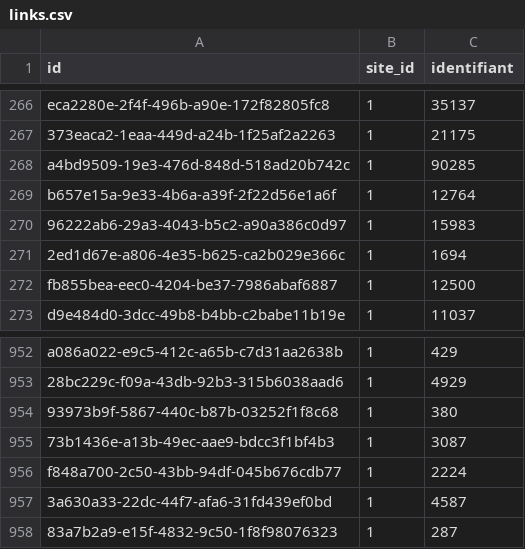
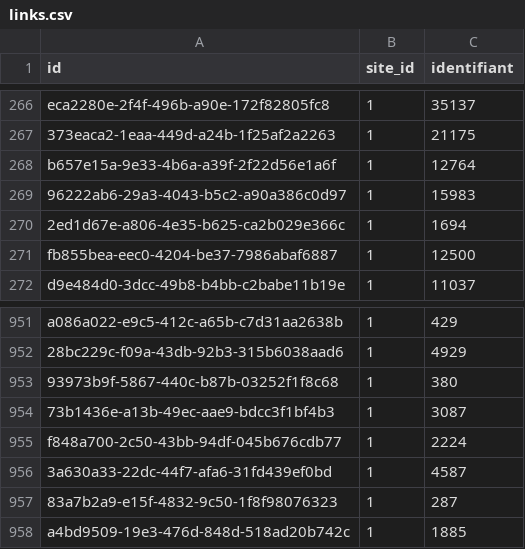
Before and after one commit to medina474/cinema-supabase, a CSV file: data/links.csv, drawn as a sheet; only a part is shown, gaps mark what is left out; removed rows and columns are numbered as before the commit, all else as after; the diff names each change by its address in the sheet, - before the commit and + after, or states it on an @@ line.

```diff
--- a/data/links.csv
+++ b/data/links.csv
-row 268: a4bd9509-19e3-476d-848d-518ad20b742c | 1 | 90285
+row 958: a4bd9509-19e3-476d-848d-518ad20b742c | 1 | 1885
```
Also changed, not shown: data/films.csv, data/personnes.csv, 2 other files.
